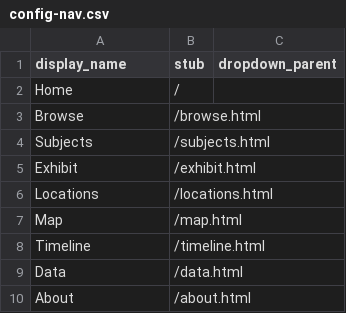
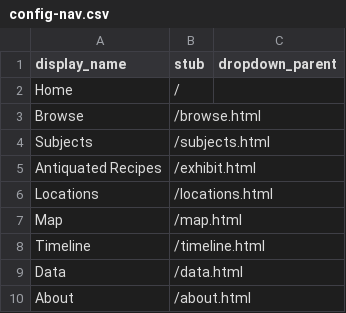
Before and after one commit to peter-jos/The-Delectable-Dictionary, a CSV file: _data/config-nav.csv, drawn as a sheet.

Commit message:
Update config-nav.csv

```diff
--- a/_data/config-nav.csv
+++ b/_data/config-nav.csv
@@ -4,3 +4,3 @@ Browse,/browse.html
 Subjects,/subjects.html
-Exhibit,/exhibit.html
+Antiquated Recipes,/exhibit.html
 Locations,/locations.html
```
